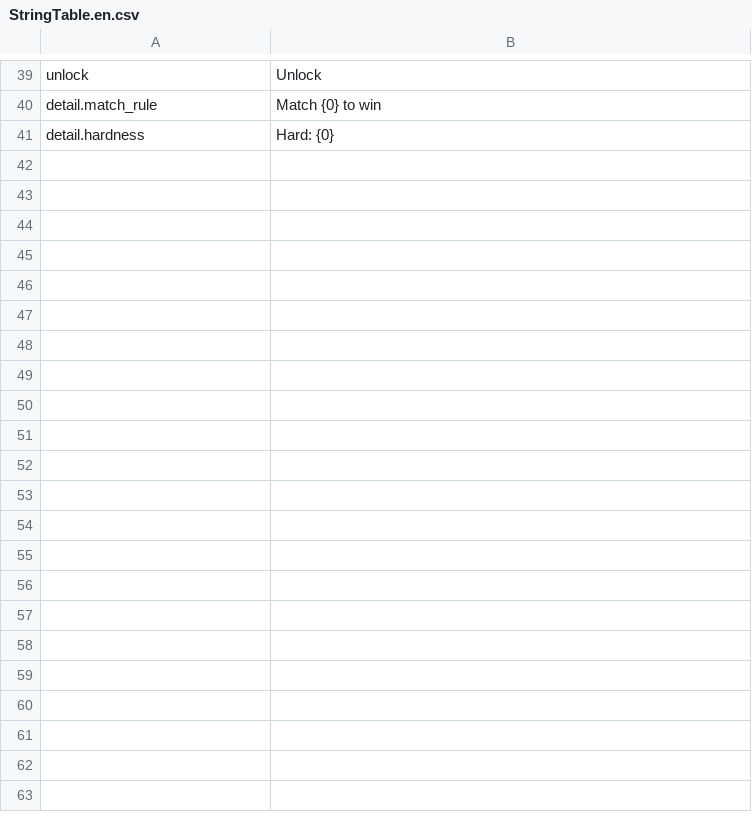
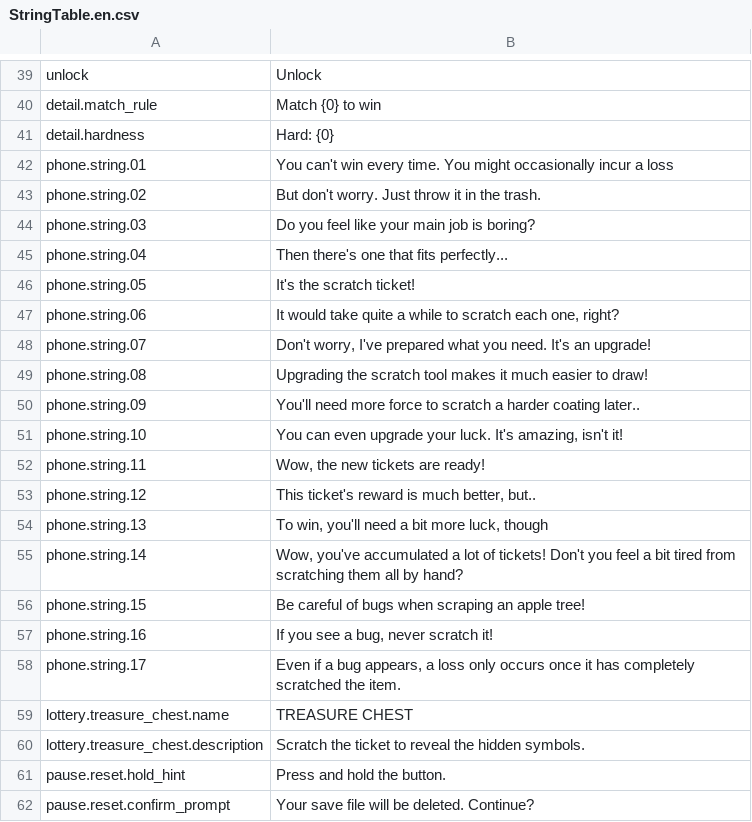
Before and after one commit to YunbinGil/NCG-Scratchy, a CSV file: Assets/Localization/Resources/Localization/StringTable.en.csv, drawn as a sheet; only a part is shown, gaps mark what is left out.

Commit message:
Upgrade, StringTable

```diff
--- a/Assets/Localization/Resources/Localization/StringTable.en.csv
+++ b/Assets/Localization/Resources/Localization/StringTable.en.csv
@@ -41 +41,22 @@
 "detail.hardness","Hard: {0}"
+"phone.string.01","You can't win every time. You might occasionally incur a loss"
+"phone.string.02","But don't worry. Just throw it in the trash."
+"phone.string.03","Do you feel like your main job is boring?"
+"phone.string.04","Then there's one that fits perfectly..."
+"phone.string.05","It's the scratch ticket!"
+"phone.string.06","It would take quite a while to scratch each one, right?"
+"phone.string.07","Don't worry, I've prepared what you need. It's an upgrade!"
+"phone.string.08","Upgrading the scratch tool makes it much easier to draw!"
+"phone.string.09","You'll need more force to scratch a harder coating later.."
+"phone.string.10","You can even upgrade your luck. It's amazing, isn't it!"
+"phone.string.11","Wow, the new tickets are ready!"
+"phone.string.12","This ticket's reward is much better, but.."
+"phone.string.13","To win, you'll need a bit more luck, though"
+"phone.string.14","Wow, you've accumulated a lot of tickets! Don't you feel a bit tired from scratching them all by hand?"
+"phone.string.15","Be careful of bugs when scraping an apple tree!"
+"phone.string.16","If you see a bug, never scratch it!"
+"phone.string.17","Even if a bug appears, a loss only occurs once it has completely scratched the item."
+"lottery.treasure_chest.name","TREASURE CHEST"
+"lottery.treasure_chest.description","Scratch the ticket to reveal the hidden symbols."
+"pause.reset.hold_hint","Press and hold the button."
+"pause.reset.confirm_prompt","Your save file will be deleted. Continue?"
```
Also changed, not shown: Assets/Localization/Resources/Localization/StringTable.ko.csv, 24 other files.
